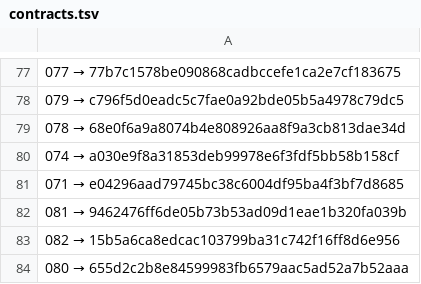
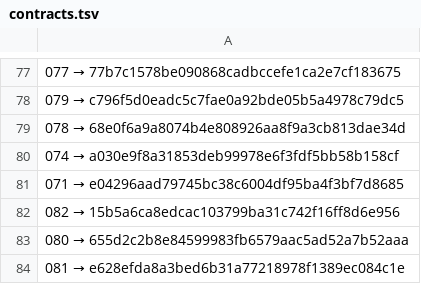
Before and after one commit to a3ka/dev-harness, a TSV file: registry/contracts.tsv, drawn as a sheet; only a part is shown, gaps mark what is left out.

Commit message:
freeze: registry 081 → e628efda8a3bed6b31a77218978f1389ec084c1e

```diff
--- a/registry/contracts.tsv
+++ b/registry/contracts.tsv
@@ -81,4 +81,4 @@
 071 → e04296aad79745bc38c6004df95ba4f3bf7d8685
-081 → 9462476ff6de05b73b53ad09d1eae1b320fa039b
 082 → 15b5a6ca8edcac103799ba31c742f16ff8d6e956
 080 → 655d2c2b8e84599983fb6579aac5ad52a7b52aaa
+081 → e628efda8a3bed6b31a77218978f1389ec084c1e
```
